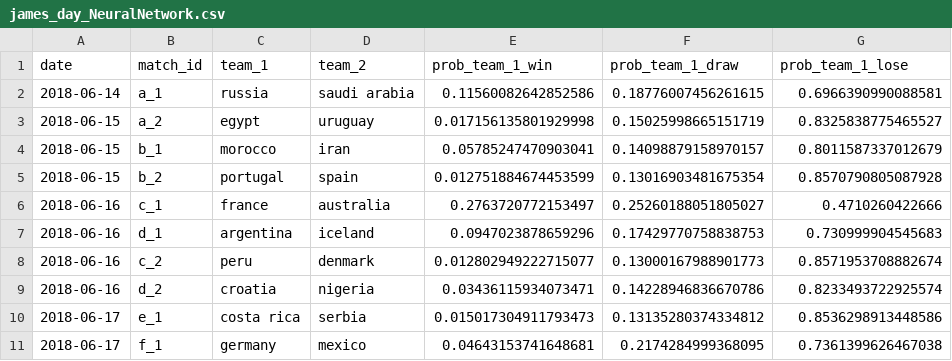
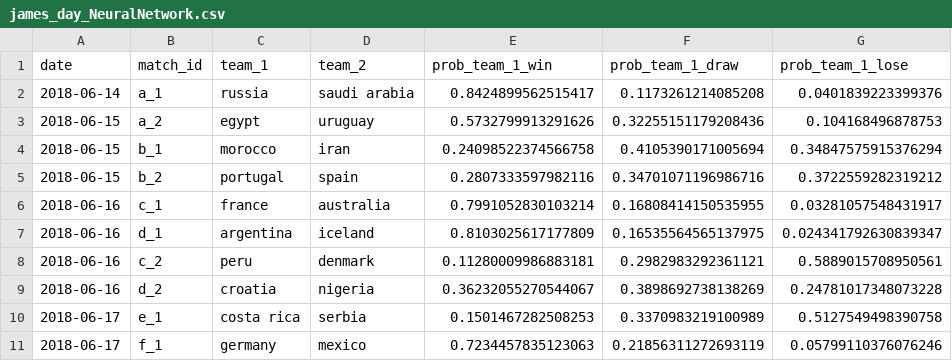
Before and after one commit to jimmyday12/plussixoneblog, a CSV file: projects/world-cup-2018/submissions/james_day_NeuralNetwork.csv, drawn as a sheet; only a part is shown; the diff covers the shown part only.

```diff
--- a/projects/world-cup-2018/submissions/james_day_NeuralNetwork.csv
+++ b/projects/world-cup-2018/submissions/james_day_NeuralNetwork.csv
@@ -1,11 +1,11 @@
 date,match_id,team_1,team_2,prob_team_1_win,prob_team_1_draw,prob_team_1_lose
-2018-06-14,a_1,russia,saudi arabia,0.11560082642852586,0.18776007456261615,0.6966390990088581
-2018-06-15,a_2,egypt,uruguay,0.017156135801929998,0.15025998665151719,0.8325838775465527
-2018-06-15,b_1,morocco,iran,0.05785247470903041,0.14098879158970157,0.8011587337012679
-2018-06-15,b_2,portugal,spain,0.012751884674453599,0.13016903481675354,0.8570790805087928
-2018-06-16,c_1,france,australia,0.2763720772153497,0.25260188051805027,0.4710260422666
-2018-06-16,d_1,argentina,iceland,0.0947023878659296,0.17429770758838753,0.730999904545683
-2018-06-16,c_2,peru,denmark,0.012802949222715077,0.13000167988901773,0.8571953708882674
-2018-06-16,d_2,croatia,nigeria,0.03436115934073471,0.14228946836670786,0.8233493722925574
-2018-06-17,e_1,costa rica,serbia,0.015017304911793473,0.13135280374334812,0.8536298913448586
-2018-06-17,f_1,germany,mexico,0.04643153741648681,0.2174284999368095,0.7361399626467038
+2018-06-14,a_1,russia,saudi arabia,0.8424899562515417,0.1173261214085208,0.0401839223399376
+2018-06-15,a_2,egypt,uruguay,0.5732799913291626,0.32255151179208436,0.104168496878753
+2018-06-15,b_1,morocco,iran,0.24098522374566758,0.4105390171005694,0.34847575915376294
+2018-06-15,b_2,portugal,spain,0.2807333597982116,0.34701071196986716,0.3722559282319212
+2018-06-16,c_1,france,australia,0.7991052830103214,0.16808414150535955,0.03281057548431917
+2018-06-16,d_1,argentina,iceland,0.8103025617177809,0.16535564565137975,0.024341792630839347
+2018-06-16,c_2,peru,denmark,0.11280009986883181,0.2982983292361121,0.5889015708950561
+2018-06-16,d_2,croatia,nigeria,0.36232055270544067,0.3898692738138269,0.24781017348073228
+2018-06-17,e_1,costa rica,serbia,0.1501467282508253,0.3370983219100989,0.5127549498390758
+2018-06-17,f_1,germany,mexico,0.7234457835123063,0.21856311272693119,0.05799110376076246
```
Also changed, not shown: 114 edited cells elsewhere in this file, projects/world-cup-2018/submissions/james_day_PenalizedMultinomialRegression.csv, projects/world-cup-2018/submissions/james_day_RandomForest.csv, 7 other files.
